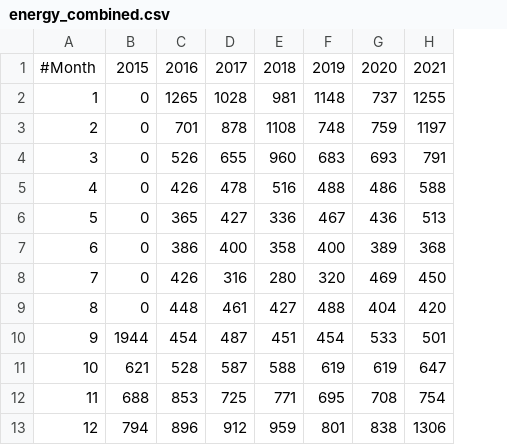
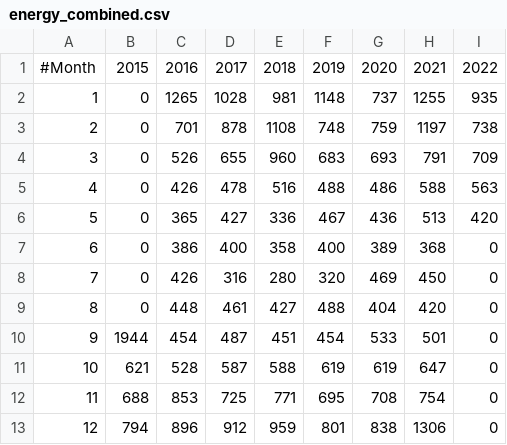
Before and after one commit to fredrikbondesson/fredrikbondesson.github.io, a CSV file: data/energy_combined.csv, drawn as a sheet; the diff names each change by its address in the sheet, - before the commit and + after, or states it on an @@ line.

```diff
--- a/data/energy_combined.csv
+++ b/data/energy_combined.csv
+column I, rows 1-13: 2022 | 935 | 738 | 709 | 563 | 420 | 0 | 0 | 0 | 0 | 0 | 0 | 0
```
Also changed, not shown: data/energy_monthly.csv, data/smhi_opendata_goteborg_71420.csv, 20 other files.
